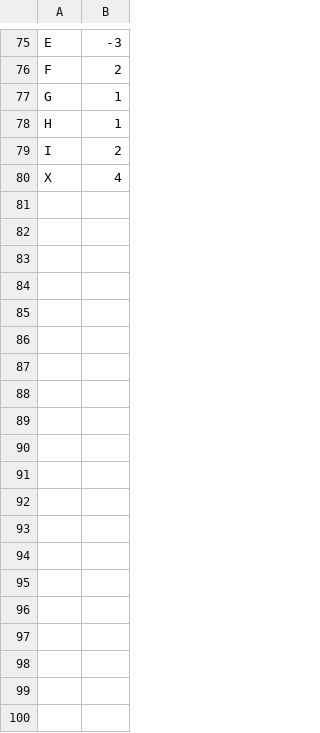
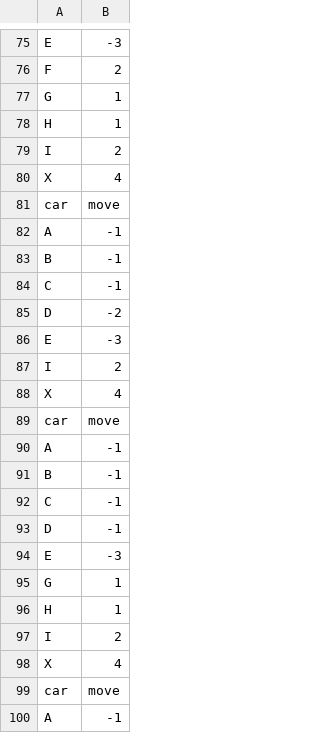
Before and after one commit to JazzLikeFruit/Rush-hour-duo-penotti-, a CSV file: with_check.csv, drawn as a sheet; only a part is shown, gaps mark what is left out; the diff covers the shown part only; the diff names each change by its address in the sheet, - before the commit and + after, or states it on an @@ line.

```diff
--- a/with_check.csv
+++ b/with_check.csv
+row 81: car | move
+row 82: A | -1
+row 83: B | -1
+row 84: C | -1
+row 85: D | -2
+row 86: E | -3
+row 87: I | 2
+row 88: X | 4
+row 89: car | move
+row 90: A | -1
+row 91: B | -1
+row 92: C | -1
+row 93: D | -1
+row 94: E | -3
+row 95: G | 1
+row 96: H | 1
+row 97: I | 2
+row 98: X | 4
+row 99: car | move
+row 100: A | -1
```
Also changed, not shown: 36 added rows elsewhere in this file, 3 other files.
